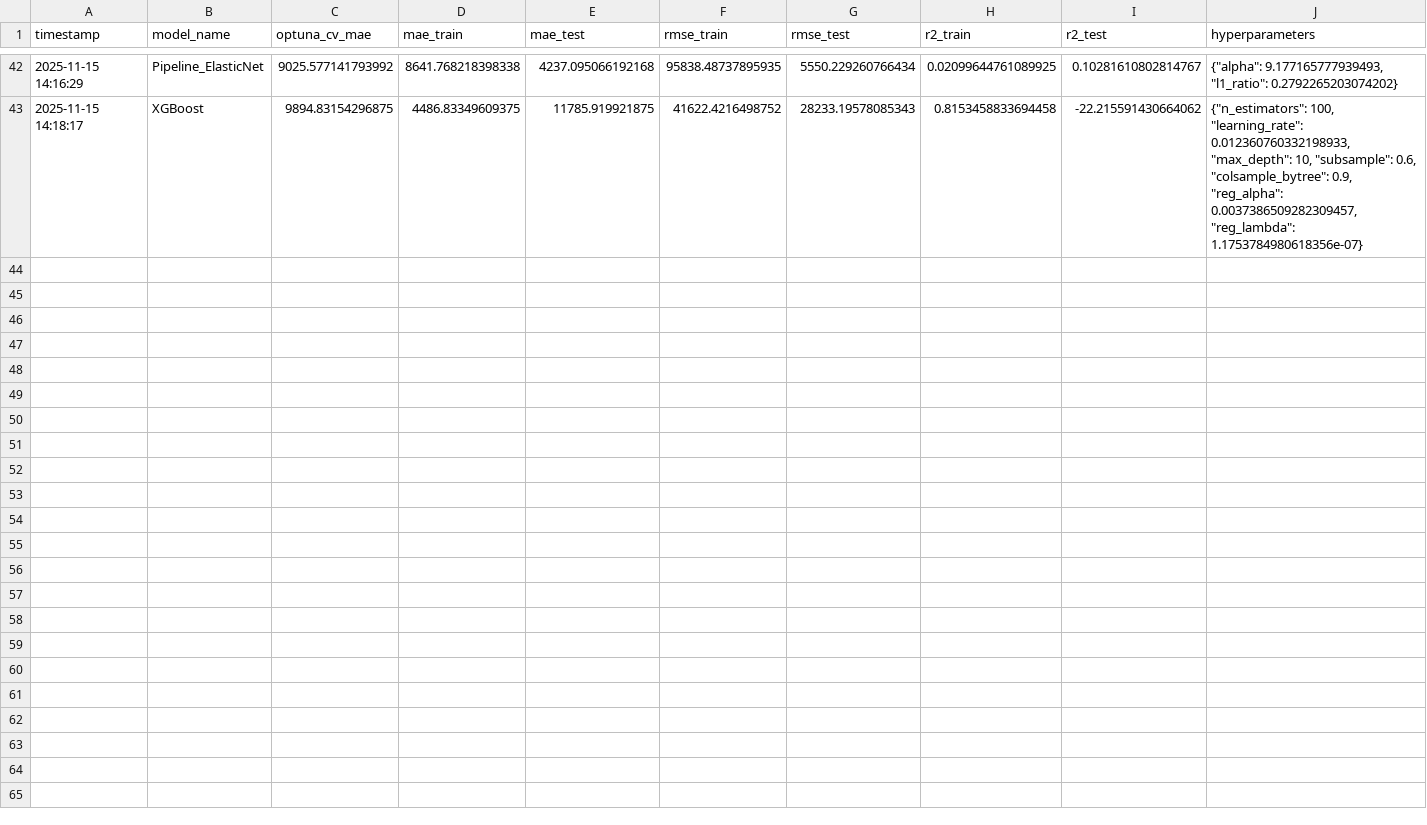
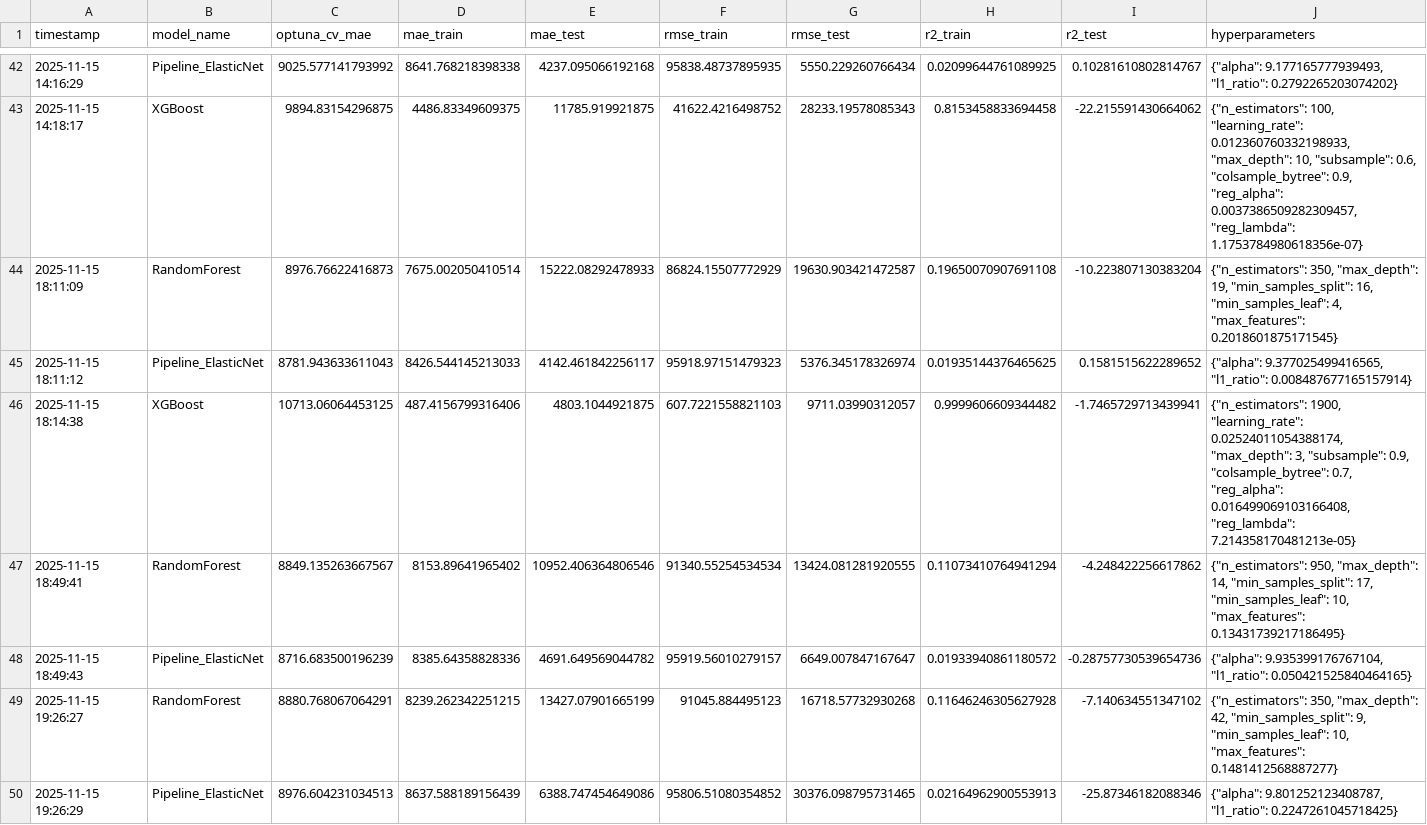
Before and after one commit to DayubMateo/MostoElMostro, a CSV file: notebooks/results/experiment_logs.csv, drawn as a sheet; only a part is shown, gaps mark what is left out.

```diff
--- a/notebooks/results/experiment_logs.csv
+++ b/notebooks/results/experiment_logs.csv
@@ -43 +43,8 @@ timestamp,model_name,optuna_cv_mae,mae_train,mae_test,rmse_train,rmse_test,r2_tr
 2025-11-15 14:18:17,XGBoost,9894.83154296875,4486.83349609375,11785.919921875,41622.4216498752,28233.19578085343,0.8153458833694458,-22.215591430664062,"{""n_estimators"": 100, ""learning_rate"": 0.012360760332198933, ""max_depth"": 10, ""subsample"": 0.6, ""colsample_bytree"": 0.9, ""reg_alpha"": 0.0037386509282309457, ""reg_lambda"": 1.1753784980618356e-07}"
+2025-11-15 18:11:09,RandomForest,8976.76622416873,7675.002050410514,15222.08292478933,86824.15507772929,19630.903421472587,0.19650070907691108,-10.223807130383204,"{""n_estimators"": 350, ""max_depth"": 19, ""min_samples_split"": 16, ""min_samples_leaf"": 4, ""max_features"": 0.2018601875171545}"
+2025-11-15 18:11:12,Pipeline_ElasticNet,8781.943633611043,8426.544145213033,4142.461842256117,95918.97151479323,5376.345178326974,0.01935144376465625,0.1581515622289652,"{""alpha"": 9.377025499416565, ""l1_ratio"": 0.008487677165157914}"
+2025-11-15 18:14:38,XGBoost,10713.06064453125,487.4156799316406,4803.1044921875,607.7221558821103,9711.03990312057,0.9999606609344482,-1.7465729713439941,"{""n_estimators"": 1900, ""learning_rate"": 0.02524011054388174, ""max_depth"": 3, ""subsample"": 0.9, ""colsample_bytree"": 0.7, ""reg_alpha"": 0.016499069103166408, ""reg_lambda"": 7.214358170481213e-05}"
+2025-11-15 18:49:41,RandomForest,8849.135263667567,8153.89641965402,10952.406364806546,91340.55254534534,13424.081281920555,0.11073410764941294,-4.248422256617862,"{""n_estimators"": 950, ""max_depth"": 14, ""min_samples_split"": 17, ""min_samples_leaf"": 10, ""max_features"": 0.13431739217186495}"
+2025-11-15 18:49:43,Pipeline_ElasticNet,8716.683500196239,8385.64358828336,4691.649569044782,95919.56010279157,6649.007847167647,0.01933940861180572,-0.28757730539654736,"{""alpha"": 9.935399176767104, ""l1_ratio"": 0.050421525840464165}"
+2025-11-15 19:26:27,RandomForest,8880.768067064291,8239.262342251215,13427.07901665199,91045.884495123,16718.57732930268,0.11646246305627928,-7.140634551347102,"{""n_estimators"": 350, ""max_depth"": 42, ""min_samples_split"": 9, ""min_samples_leaf"": 10, ""max_features"": 0.1481412568887277}"
+2025-11-15 19:26:29,Pipeline_ElasticNet,8976.604231034513,8637.588189156439,6388.747454649086,95806.51080354852,30376.098795731465,0.02164962900553913,-25.87346182088346,"{""alpha"": 9.801252123408787, ""l1_ratio"": 0.2247261045718425}"
```
Also changed, not shown: data/processed/X_test_preproc.csv, 6 other files.
